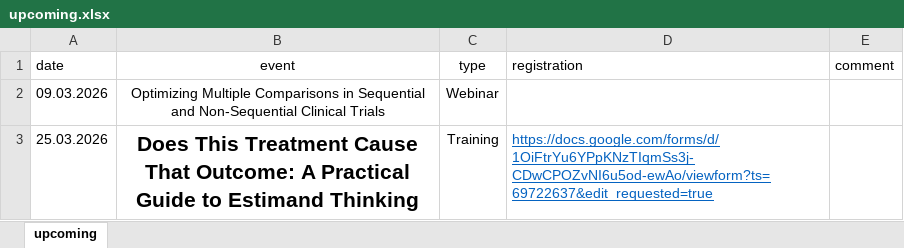
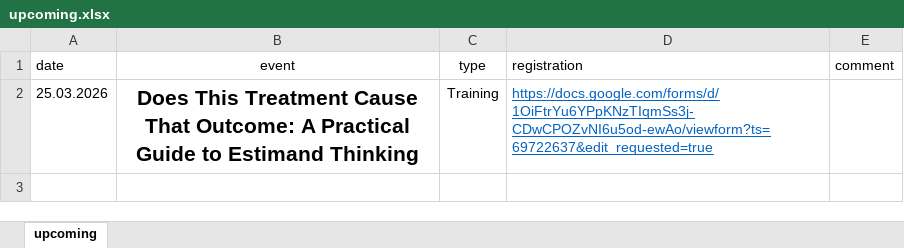
Before and after one commit to baselbiometrics/home, an Excel workbook: data/upcoming.xlsx, sheet upcoming, drawn as a sheet; values as stored, in another font and other column widths than the file's, no borders; charts and pictures not drawn; the diff names each change by its address in the sheet, - before the commit and + after, or states it on an @@ line.

```diff
--- a/data/upcoming.xlsx (sheet upcoming)
+++ b/data/upcoming.xlsx (sheet upcoming)
-row 2: 09.03.2026 | Optimizing Multiple Comparisons in Sequential and Non-Sequential Clinical Trials | Webinar
```
Also changed, not shown: charts or pictures, 2 other files.
